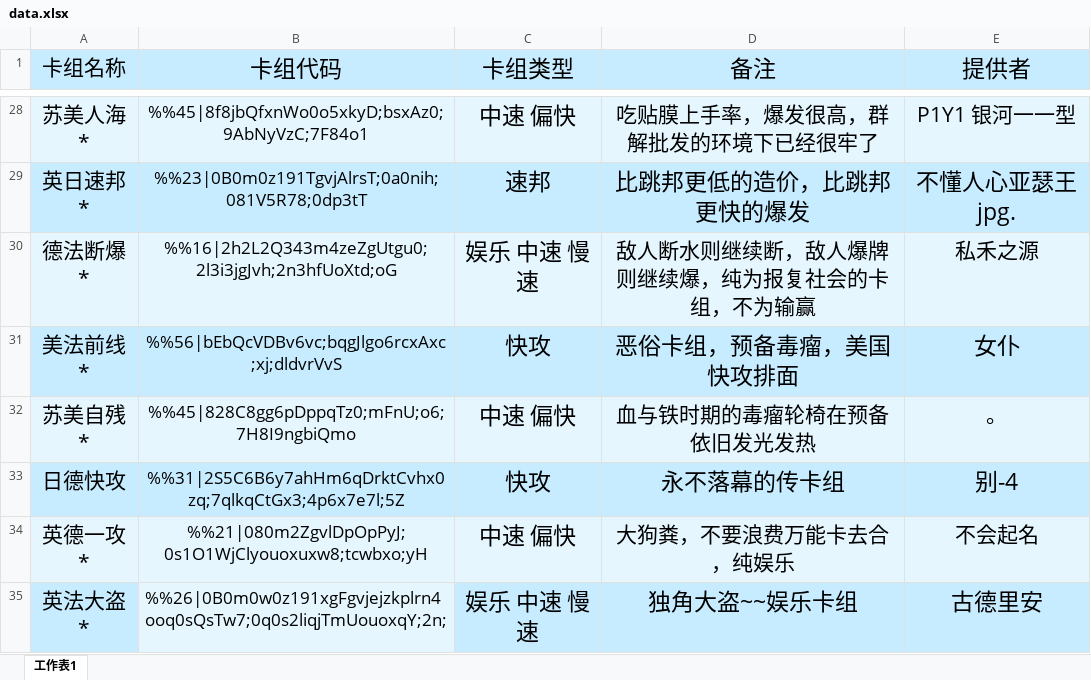
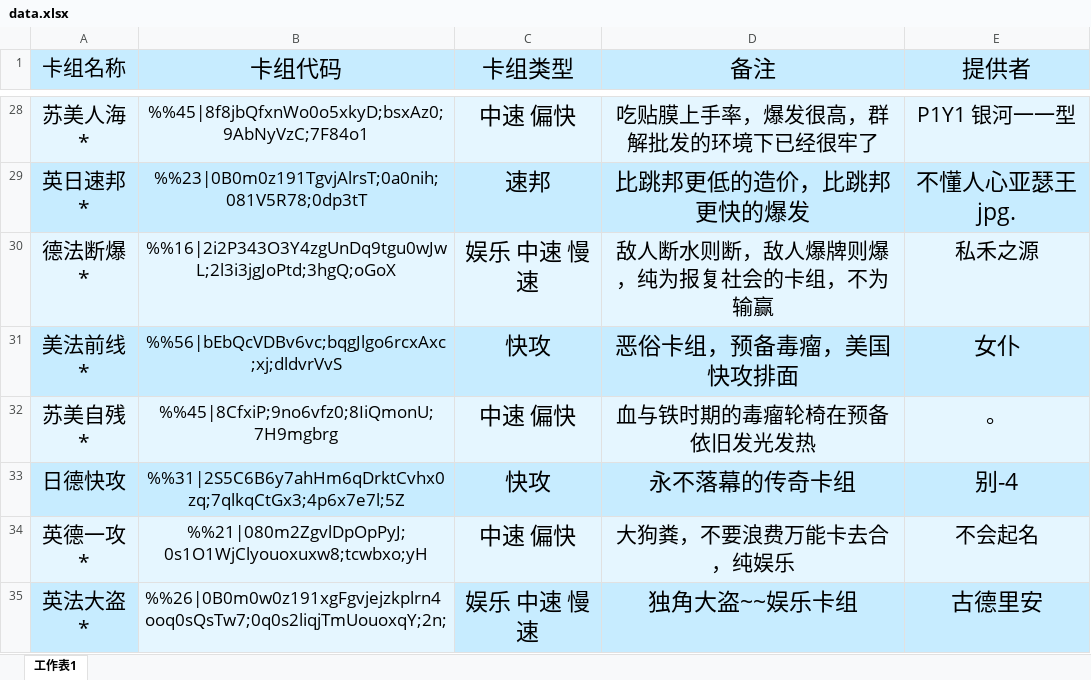
Before and after one commit to CraftSoul/bie-4-qu, an Excel workbook: data.xlsx, sheet 工作表1, drawn as a sheet; only a part is shown, gaps mark what is left out; values as stored, in another font and other column widths than the file's, no borders; the diff covers the shown part only; the diff names each change by its address in the sheet, - before the commit and + after, or states it on an @@ line.

```diff
--- a/data.xlsx (sheet 工作表1)
+++ b/data.xlsx (sheet 工作表1)
-B30 (卡组代码): %%16|2h2L2Q343m4zeZgUtgu0;2l3i3jgJvh;2n3hfUoXtd;oG
+B30 (卡组代码): %%16|2i2P343O3Y4zgUnDq9tgu0wJwL;2l3i3jgJoPtd;3hgQ;oGoX
-D30 (备注): 敌人断水则继续断，敌人爆牌则继续爆，纯为报复社会的卡组，不为输赢
+D30 (备注): 敌人断水则断，敌人爆牌则爆，纯为报复社会的卡组，不为输赢
-B32 (卡组代码): %%45|828C8gg6pDppqTz0;mFnU;o6;7H8I9ngbiQmo
+B32 (卡组代码): %%45|8CfxiP;9no6vfz0;8IiQmonU;7H9mgbrg
-D33 (备注): 永不落幕的传卡组
+D33 (备注): 永不落幕的传奇卡组
```
Also changed, not shown: 1 added row, 1 removed row and 21 edited cells elsewhere in this sheet, 1 other file.
